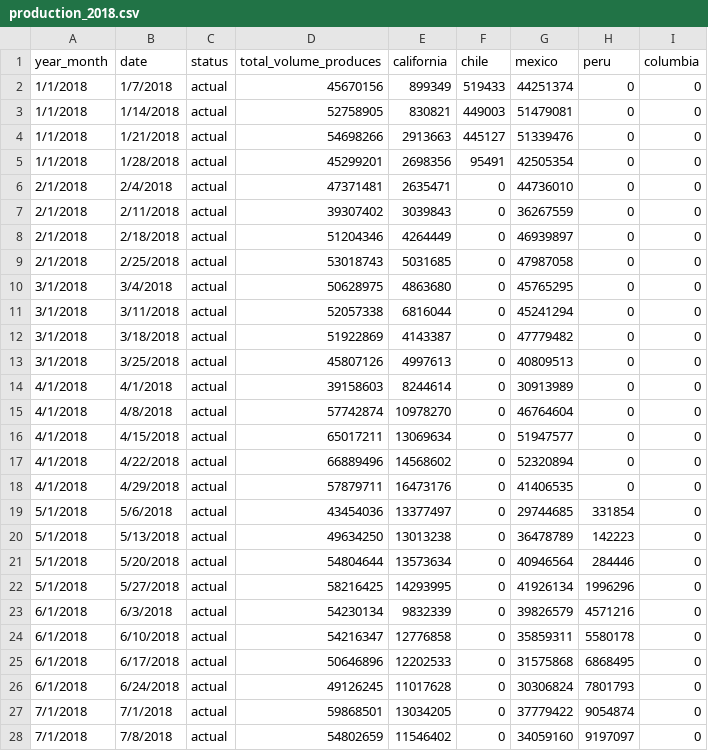
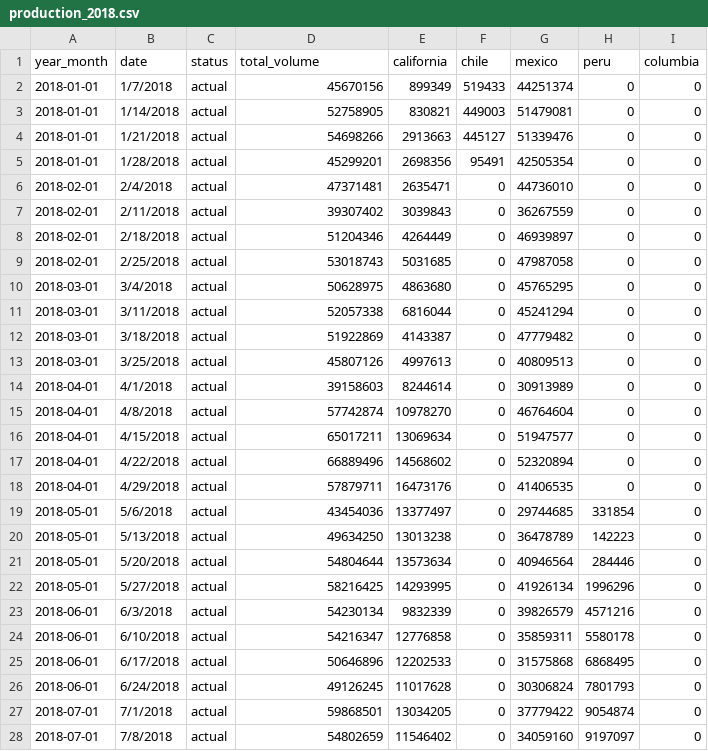
Before and after one commit to davidmcbee/Health_and_Avocados, a CSV file: resources/production_2018.csv, drawn as a sheet; only a part is shown; the diff covers the shown part only.

Commit message:
updated ERD and adjustment to resources folder

```diff
--- a/resources/production_2018.csv
+++ b/resources/production_2018.csv
@@ -1,28 +1,28 @@
-year_month,date,status,total_volume_produces,california,chile,mexico,peru,columbia
-1/1/2018,1/7/2018,actual,45670156,899349,519433,44251374,0,0
-1/1/2018,1/14/2018,actual,52758905,830821,449003,51479081,0,0
-1/1/2018,1/21/2018,actual,54698266,2913663,445127,51339476,0,0
-1/1/2018,1/28/2018,actual,45299201,2698356,95491,42505354,0,0
-2/1/2018,2/4/2018,actual,47371481,2635471,0,44736010,0,0
-2/1/2018,2/11/2018,actual,39307402,3039843,0,36267559,0,0
-2/1/2018,2/18/2018,actual,51204346,4264449,0,46939897,0,0
-2/1/2018,2/25/2018,actual,53018743,5031685,0,47987058,0,0
-3/1/2018,3/4/2018,actual,50628975,4863680,0,45765295,0,0
-3/1/2018,3/11/2018,actual,52057338,6816044,0,45241294,0,0
-3/1/2018,3/18/2018,actual,51922869,4143387,0,47779482,0,0
-3/1/2018,3/25/2018,actual,45807126,4997613,0,40809513,0,0
-4/1/2018,4/1/2018,actual,39158603,8244614,0,30913989,0,0
-4/1/2018,4/8/2018,actual,57742874,10978270,0,46764604,0,0
-4/1/2018,4/15/2018,actual,65017211,13069634,0,51947577,0,0
-4/1/2018,4/22/2018,actual,66889496,14568602,0,52320894,0,0
-4/1/2018,4/29/2018,actual,57879711,16473176,0,41406535,0,0
-5/1/2018,5/6/2018,actual,43454036,13377497,0,29744685,331854,0
-5/1/2018,5/13/2018,actual,49634250,13013238,0,36478789,142223,0
-5/1/2018,5/20/2018,actual,54804644,13573634,0,40946564,284446,0
-5/1/2018,5/27/2018,actual,58216425,14293995,0,41926134,1996296,0
-6/1/2018,6/3/2018,actual,54230134,9832339,0,39826579,4571216,0
-6/1/2018,6/10/2018,actual,54216347,12776858,0,35859311,5580178,0
-6/1/2018,6/17/2018,actual,50646896,12202533,0,31575868,6868495,0
-6/1/2018,6/24/2018,actual,49126245,11017628,0,30306824,7801793,0
-7/1/2018,7/1/2018,actual,59868501,13034205,0,37779422,9054874,0
-7/1/2018,7/8/2018,actual,54802659,11546402,0,34059160,9197097,0
+year_month,date,status,total_volume,california,chile,mexico,peru,columbia
+2018-01-01,1/7/2018,actual,45670156,899349,519433,44251374,0,0
+2018-01-01,1/14/2018,actual,52758905,830821,449003,51479081,0,0
+2018-01-01,1/21/2018,actual,54698266,2913663,445127,51339476,0,0
+2018-01-01,1/28/2018,actual,45299201,2698356,95491,42505354,0,0
+2018-02-01,2/4/2018,actual,47371481,2635471,0,44736010,0,0
+2018-02-01,2/11/2018,actual,39307402,3039843,0,36267559,0,0
+2018-02-01,2/18/2018,actual,51204346,4264449,0,46939897,0,0
+2018-02-01,2/25/2018,actual,53018743,5031685,0,47987058,0,0
+2018-03-01,3/4/2018,actual,50628975,4863680,0,45765295,0,0
+2018-03-01,3/11/2018,actual,52057338,6816044,0,45241294,0,0
+2018-03-01,3/18/2018,actual,51922869,4143387,0,47779482,0,0
+2018-03-01,3/25/2018,actual,45807126,4997613,0,40809513,0,0
+2018-04-01,4/1/2018,actual,39158603,8244614,0,30913989,0,0
+2018-04-01,4/8/2018,actual,57742874,10978270,0,46764604,0,0
+2018-04-01,4/15/2018,actual,65017211,13069634,0,51947577,0,0
+2018-04-01,4/22/2018,actual,66889496,14568602,0,52320894,0,0
+2018-04-01,4/29/2018,actual,57879711,16473176,0,41406535,0,0
+2018-05-01,5/6/2018,actual,43454036,13377497,0,29744685,331854,0
+2018-05-01,5/13/2018,actual,49634250,13013238,0,36478789,142223,0
+2018-05-01,5/20/2018,actual,54804644,13573634,0,40946564,284446,0
+2018-05-01,5/27/2018,actual,58216425,14293995,0,41926134,1996296,0
+2018-06-01,6/3/2018,actual,54230134,9832339,0,39826579,4571216,0
+2018-06-01,6/10/2018,actual,54216347,12776858,0,35859311,5580178,0
+2018-06-01,6/17/2018,actual,50646896,12202533,0,31575868,6868495,0
+2018-06-01,6/24/2018,actual,49126245,11017628,0,30306824,7801793,0
+2018-07-01,7/1/2018,actual,59868501,13034205,0,37779422,9054874,0
+2018-07-01,7/8/2018,actual,54802659,11546402,0,34059160,9197097,0
```
Also changed, not shown: 25 edited cells elsewhere in this file, resources/production_2019.csv, resources/production_2020.csv, 8 other files.
